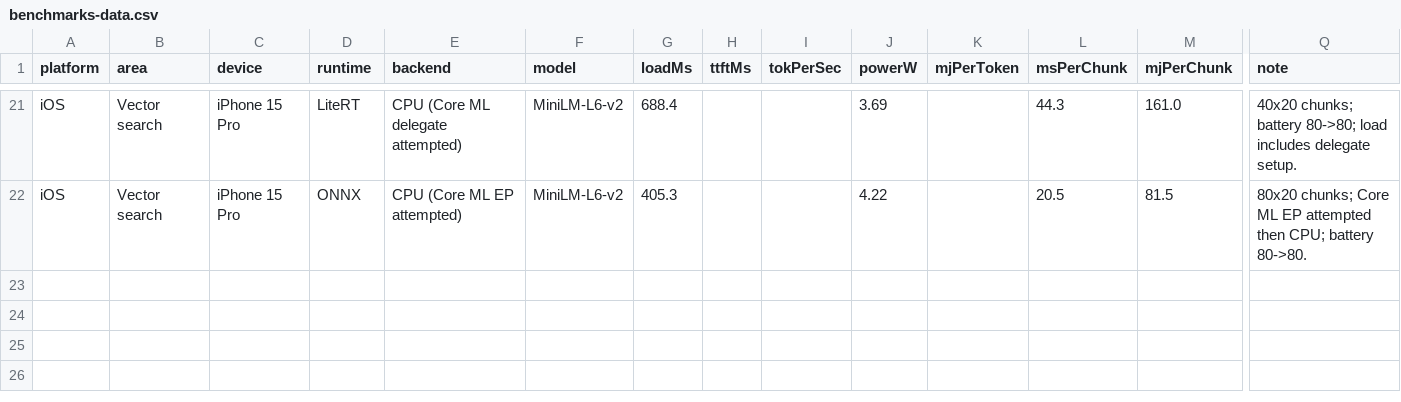
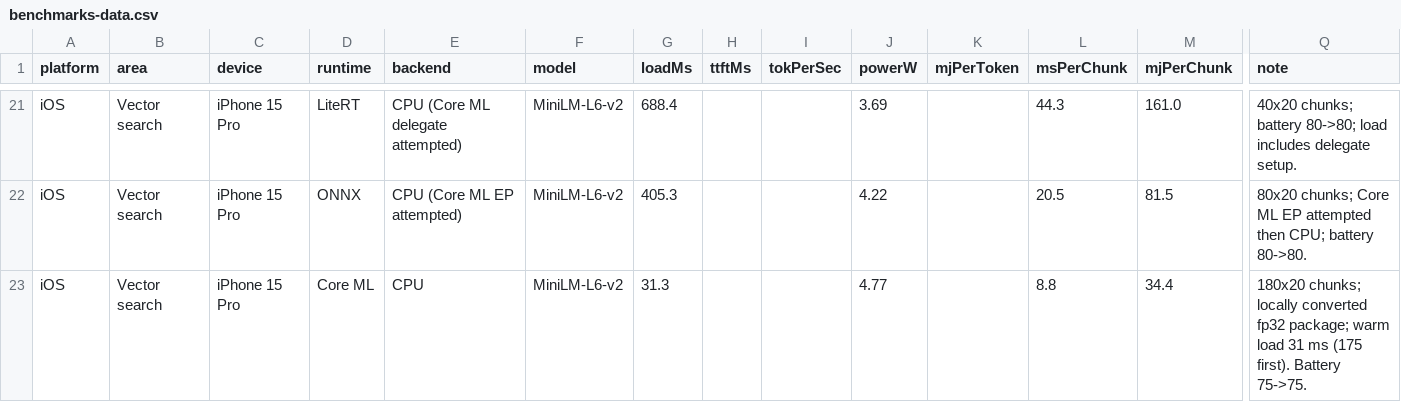
Before and after one commit to GustavoFRGomes/myleo-demo-ml-runtimes, a CSV file: docs/benchmarks-data.csv, drawn as a sheet; only a part is shown, gaps mark what is left out; rows hold the shown columns only; the diff names each change by its address in the sheet, - before the commit and + after, or states it on an @@ line.

Commit message:
feat(ios/vector-search/coreml): locally converted MiniLM works; measured it
Converted all-MiniLM-L6-v2 to a Core ML package with the leaf's documented recipe
(coremltools 9.0, transformers 4.36.2, fp32, iOS 17, explicit position_ids) and
verified against PyTorch: pooled vectors agree to cosine 1.000000, max |diff|
1.7e-07 on three probe texts.

Added a Core ML lane to the trio embedding bench and measured on iPhone 15 Pro:
load 31 ms warm (175 ms first), 8.3 ms/chunk median, ~4.8 W and 34 mJ/chunk via
Power Profiler over a 26 s window. Battery stayed 75% -> 75% (iOS gauge).

Docs: iPhone 15 Pro embedding table gains the Core ML row (LiteRT/ONNX rows kept
with their delegate-attempt load caveat), battery page gains a Core ML row, and
the dashboard is at 22 rows with the Core ML power/energy values. CSV and PNG
regenerated.

```diff
--- a/docs/benchmarks-data.csv
+++ b/docs/benchmarks-data.csv
+row 23: iOS | Vector search | iPhone 15 Pro | Core ML | CPU | MiniLM-L6-v2 | 31.3 |  |  | 4.77 |  | 8.8 | 34.4 | 180x20 chunks; locally converted fp32 package; warm load 31 ms (175 first). Battery 75->75.
```
Also changed, not shown: 5 other files.
